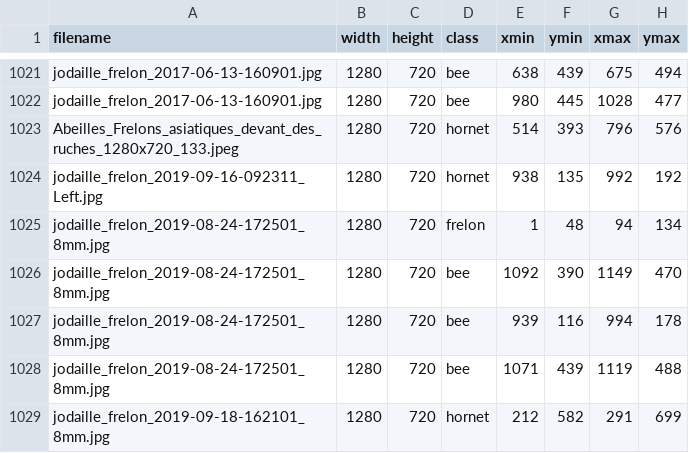
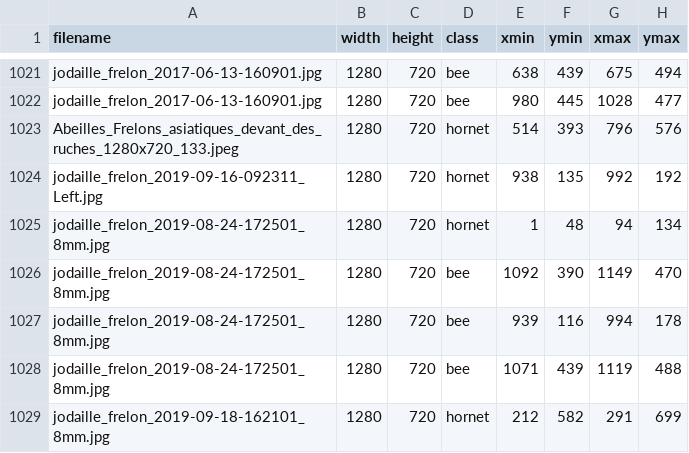
Before and after one commit to jfgd/hornet-detector-trainer, a CSV file: images/train_labels.csv, drawn as a sheet; only a part is shown, gaps mark what is left out.

Commit message:
images: Fix label name in 1 image ...

```diff
--- a/images/train_labels.csv
+++ b/images/train_labels.csv
@@ -1024,3 +1024,3 @@ Abeilles_Frelons_asiatiques_devant_des_ruches_1280x720_133.jpeg,1280,720,hornet,
 jodaille_frelon_2019-09-16-092311_Left.jpg,1280,720,hornet,938,135,992,192
-jodaille_frelon_2019-08-24-172501_8mm.jpg,1280,720,frelon,1,48,94,134
+jodaille_frelon_2019-08-24-172501_8mm.jpg,1280,720,hornet,1,48,94,134
 jodaille_frelon_2019-08-24-172501_8mm.jpg,1280,720,bee,1092,390,1149,470
```
Also changed, not shown: 1 other file.
